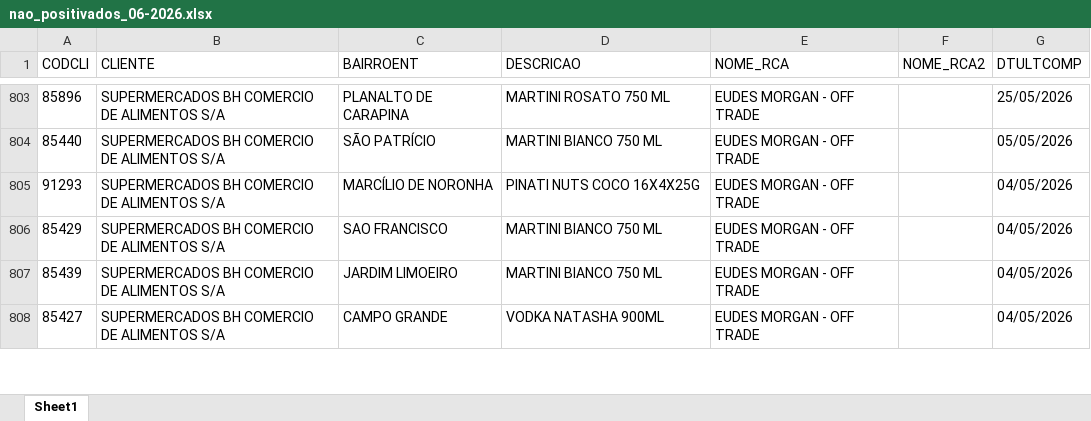
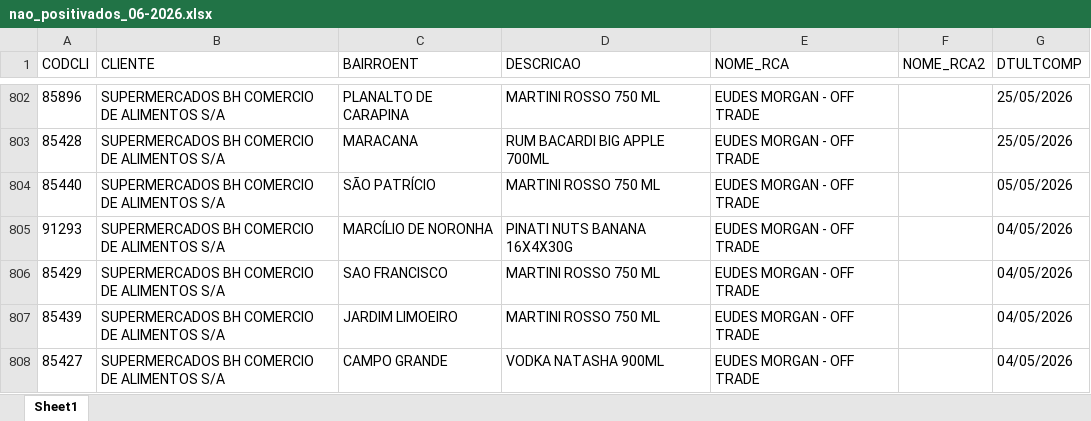
Before and after one commit to leonardocampos-cmd/offtrade, an Excel workbook: nao_positivados_06-2026.xlsx, sheet Sheet1, drawn as a sheet; only a part is shown, gaps mark what is left out; values as stored, in another font and other column widths than the file's, no borders; addresses are those after the commit; the diff covers the shown part only; the diff names each change by its address in the sheet, - before the commit and + after, or states it on an @@ line.

```diff
--- a/nao_positivados_06-2026.xlsx (sheet Sheet1)
+++ b/nao_positivados_06-2026.xlsx (sheet Sheet1)
-D802 (DESCRICAO): MARTINI ROSATO 750 ML
+D802 (DESCRICAO): MARTINI ROSSO 750 ML
+row 803: 85428 | SUPERMERCADOS BH COMERCIO DE ALIMENTOS S/A | MARACANA | RUM BACARDI BIG APPLE 700ML | EUDES MORGAN - OFF TRADE |  | 25/05/2026
-D804 (DESCRICAO): MARTINI BIANCO 750 ML
+D804 (DESCRICAO): MARTINI ROSSO 750 ML
-D805 (DESCRICAO): PINATI NUTS COCO 16X4X25G
+D805 (DESCRICAO): PINATI NUTS BANANA 16X4X30G
-D806:D807 (DESCRICAO): MARTINI BIANCO 750 ML
+D806:D807 (DESCRICAO): MARTINI ROSSO 750 ML
```
Also changed, not shown: 15 added rows, 16 removed rows, 2 moved rows and 522 edited cells elsewhere in this sheet, 2 other files.
